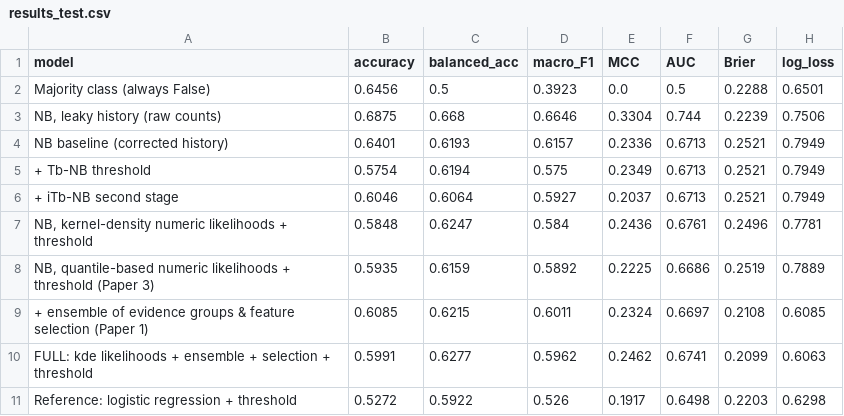
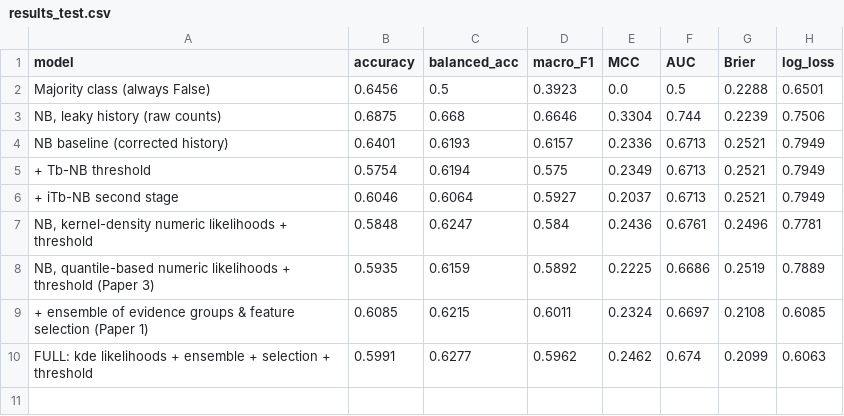
Before and after one commit to rypriyanka2005/Bayesian-claim-truthfulness-project, a CSV file: outputs/results_test.csv, drawn as a sheet.

```diff
--- a/outputs/results_test.csv
+++ b/outputs/results_test.csv
@@ -9,3 +9,2 @@ NB baseline (corrected history),0.6401,0.6193,0.6157,0.2336,0.6713,0.2521,0.7949
 + ensemble of evidence groups & feature selection (Paper 1),0.6085,0.6215,0.6011,0.2324,0.6697,0.2108,0.6085
-FULL: kde likelihoods + ensemble + selection + threshold,0.5991,0.6277,0.5962,0.2462,0.6741,0.2099,0.6063
-Reference: logistic regression + threshold,0.5272,0.5922,0.526,0.1917,0.6498,0.2203,0.6298
+FULL: kde likelihoods + ensemble + selection + threshold,0.5991,0.6277,0.5962,0.2462,0.674,0.2099,0.6063
```
Also changed, not shown: outputs/ensemble_weights.csv, outputs/evidence_examples.csv, 8 other files.
